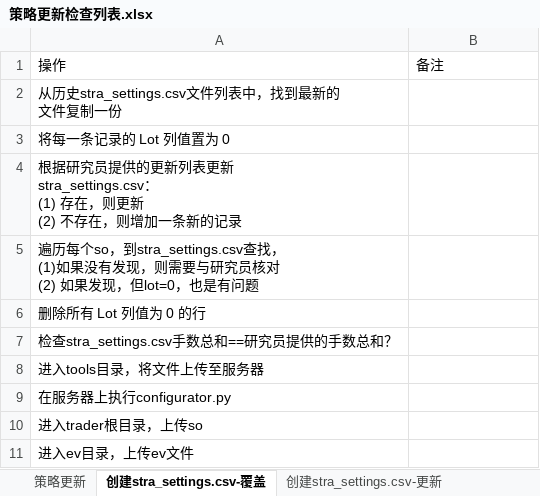
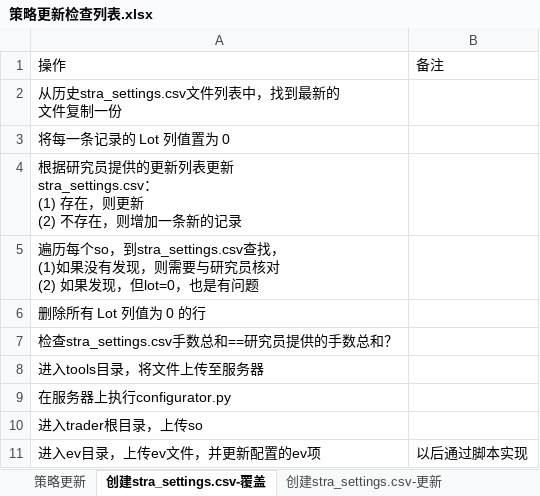
Before and after one commit to 19199883/MyDoc, an Excel workbook: ExplorerFund/operation/strategy_update/checklist/策略更新检查列表.xlsx, sheet 创建stra_settings.csv-覆盖, drawn as a sheet; values as stored, in another font and other column widths than the file's, no borders; table styles not drawn; removed rows and columns are numbered as before the commit, all else as after; the diff names each change by its address in the sheet, - before the commit and + after, or states it on an @@ line.

```diff
--- a/ExplorerFund/operation/strategy_update/checklist/策略更新检查列表.xlsx (sheet 创建stra_settings.csv-覆盖)
+++ b/ExplorerFund/operation/strategy_update/checklist/策略更新检查列表.xlsx (sheet 创建stra_settings.csv-覆盖)
-row 11: 进入ev目录，上传ev文件
+row 11: 进入ev目录，上传ev文件，并更新配置的ev项 | 以后通过脚本实现
```
Also changed, not shown: sheet 创建stra_settings.csv-更新, ExplorerFund/operation/strategy_update/checklist/运维事项确认表.xlsx, 39 other files.
